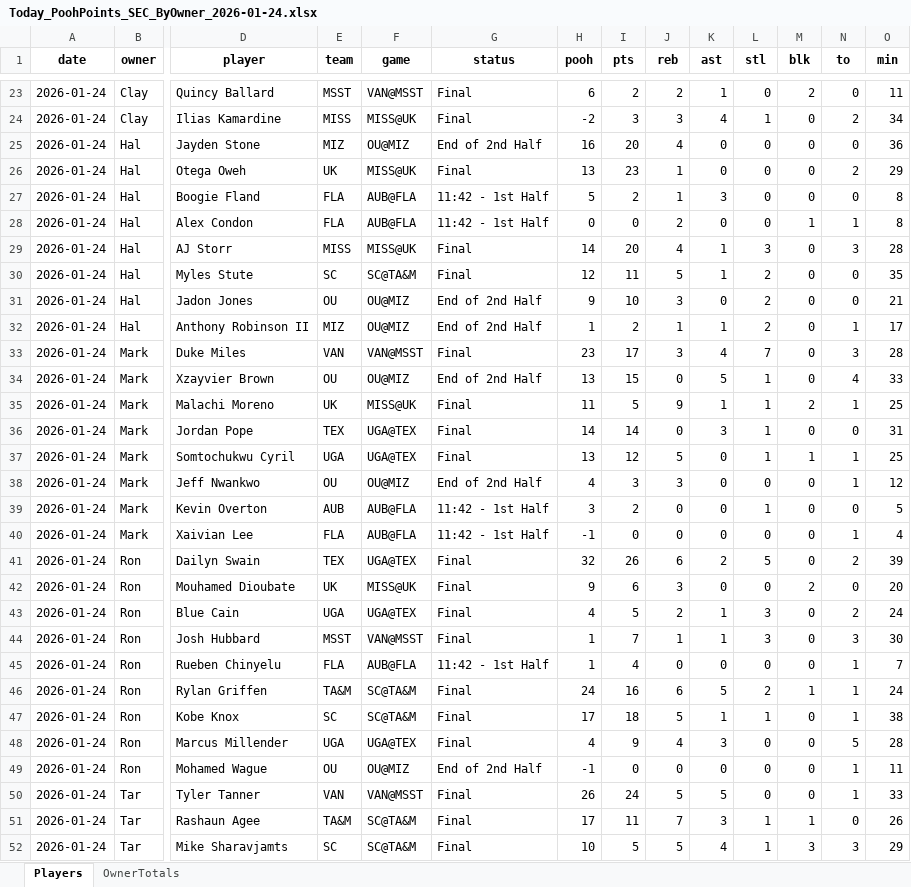
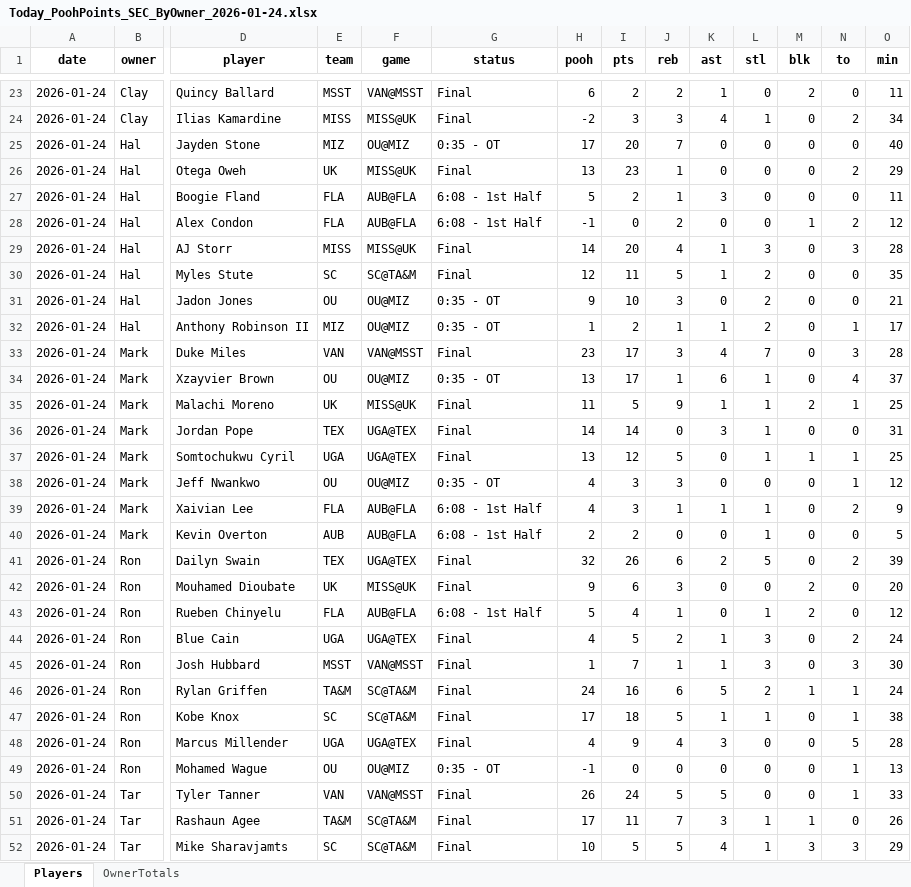
Before and after one commit to hal9000moncrief-dotcom/Pooh-League, an Excel workbook: docs/Today_PoohPoints_SEC_ByOwner_2026-01-24.xlsx, sheet Players, drawn as a sheet; only a part is shown, gaps mark what is left out; values as stored, in another font and other column widths than the file's, no borders; removed rows and columns are numbered as before the commit, all else as after; rows hold the shown columns only; the diff covers the shown part only; the diff names each change by its address in the sheet, - before the commit and + after, or states it on an @@ line.

Commit message:
Update Pooh Points site

```diff
--- a/docs/Today_PoohPoints_SEC_ByOwner_2026-01-24.xlsx (sheet Players)
+++ b/docs/Today_PoohPoints_SEC_ByOwner_2026-01-24.xlsx (sheet Players)
-G25 (status): End of 2nd Half
+G25 (status): 0:35 - OT
-H25 (pooh): 16
+H25 (pooh): 17
-J25 (reb): 4
+J25 (reb): 7
-O25 (min): 36
+O25 (min): 40
-G27:G28 (status): 11:42 - 1st Half
+G27:G28 (status): 6:08 - 1st Half
-O27 (min): 8
+O27 (min): 11
-H28 (pooh): 0
+H28 (pooh): -1
-N28 (to): 1
+N28 (to): 2
-O28 (min): 8
+O28 (min): 12
-G31:G32 (status): End of 2nd Half
+G31:G32 (status): 0:35 - OT
-G34 (status): End of 2nd Half
+G34 (status): 0:35 - OT
-I34 (pts): 15
+I34 (pts): 17
-J34 (reb): 0
+J34 (reb): 1
-K34 (ast): 5
+K34 (ast): 6
-O34 (min): 33
+O34 (min): 37
-G38 (status): End of 2nd Half
+G38 (status): 0:35 - OT
+row 39: 2026-01-24 | Mark | Xaivian Lee | FLA | AUB@FLA | 6:08 - 1st Half | 4 | 3 | 1 | 1 | 1 | 0 | 2 | 9
-G40 (status): 11:42 - 1st Half
+G40 (status): 6:08 - 1st Half
-H40 (pooh): 3
+H40 (pooh): 2
-row 40: 2026-01-24 | Mark | Xaivian Lee | FLA | AUB@FLA | 11:42 - 1st Half | -1 | 0 | 0 | 0 | 0 | 0 | 1 | 4
+row 43: 2026-01-24 | Ron | Rueben Chinyelu | FLA | AUB@FLA | 6:08 - 1st Half | 5 | 4 | 1 | 0 | 1 | 2 | 0 | 12
-row 45: 2026-01-24 | Ron | Rueben Chinyelu | FLA | AUB@FLA | 11:42 - 1st Half | 1 | 4 | 0 | 0 | 0 | 0 | 1 | 7
-G49 (status): End of 2nd Half
+G49 (status): 0:35 - OT
-O49 (min): 11
+O49 (min): 13
```
Also changed, not shown: 5 added rows, 4 removed rows and 63 edited cells elsewhere in this sheet, sheet OwnerTotals, 2 other files.
